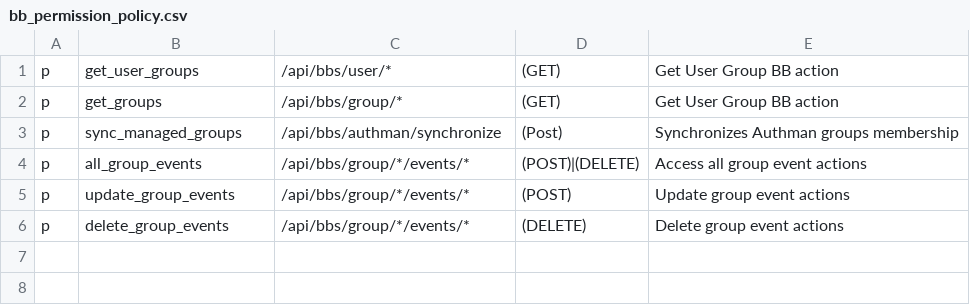
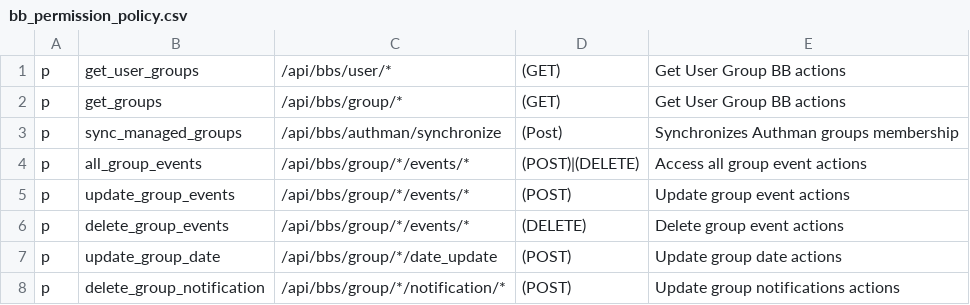
Before and after one commit to rokwire/groups-building-block, a CSV file: driver/web/bb_permission_policy.csv, drawn as a sheet.

Commit message:
added in new permissions

```diff
--- a/driver/web/bb_permission_policy.csv
+++ b/driver/web/bb_permission_policy.csv
@@ -1,3 +1,3 @@
-p, get_user_groups, /api/bbs/user/*, (GET), Get User Group BB action
-p, get_groups, /api/bbs/group/*, (GET), Get User Group BB action
+p, get_user_groups, /api/bbs/user/*, (GET), Get User Group BB actions
+p, get_groups, /api/bbs/group/*, (GET), Get User Group BB actions
 p, sync_managed_groups, /api/bbs/authman/synchronize, (Post), Synchronizes Authman groups membership
@@ -6 +6,3 @@ p, update_group_events , /api/bbs/group/*/events/*, (POST), Update group event a
 p, delete_group_events , /api/bbs/group/*/events/*, (DELETE), Delete group event actions
+p, update_group_date , /api/bbs/group/*/date_update, (POST), Update group date actions
+p, delete_group_notification , /api/bbs/group/*/notification/*, (POST), Update group notifications actions
```
Also changed, not shown: 2 other files.
